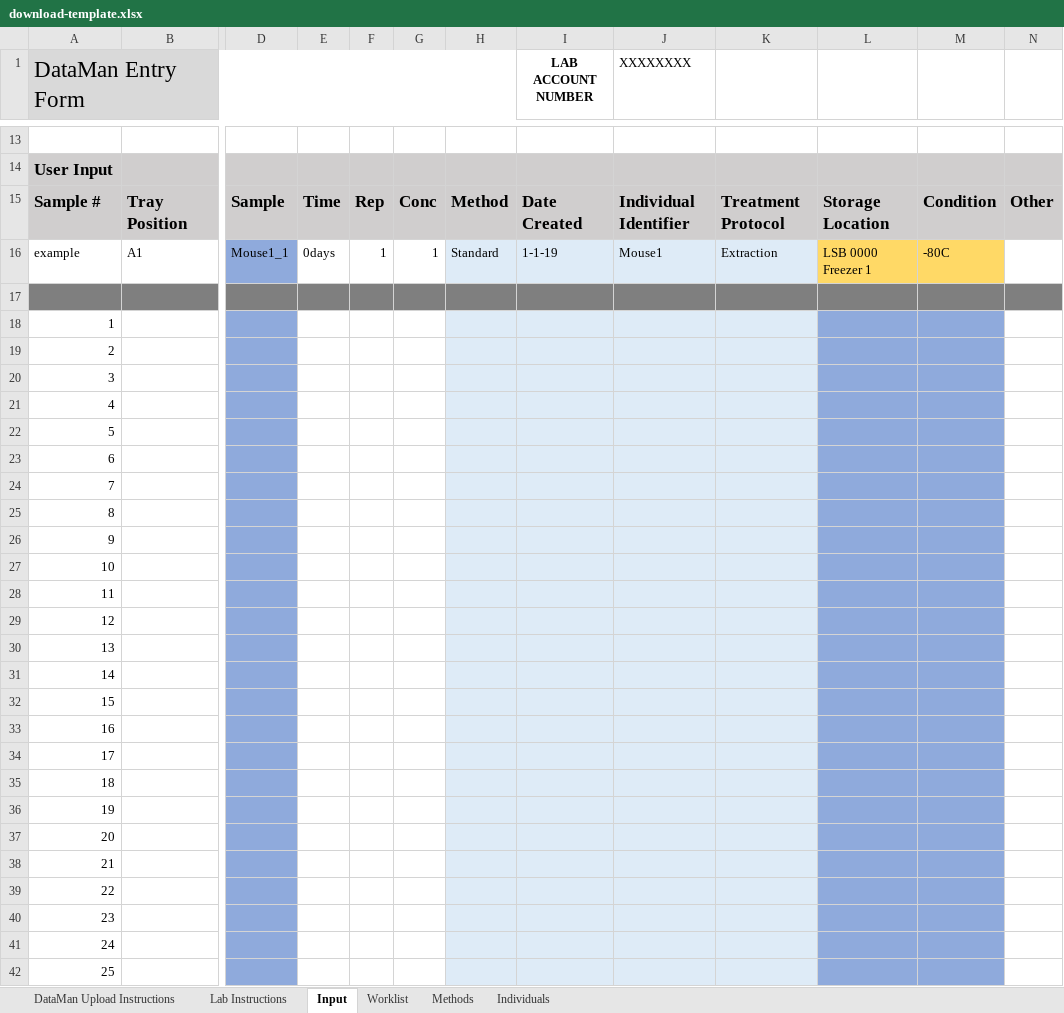
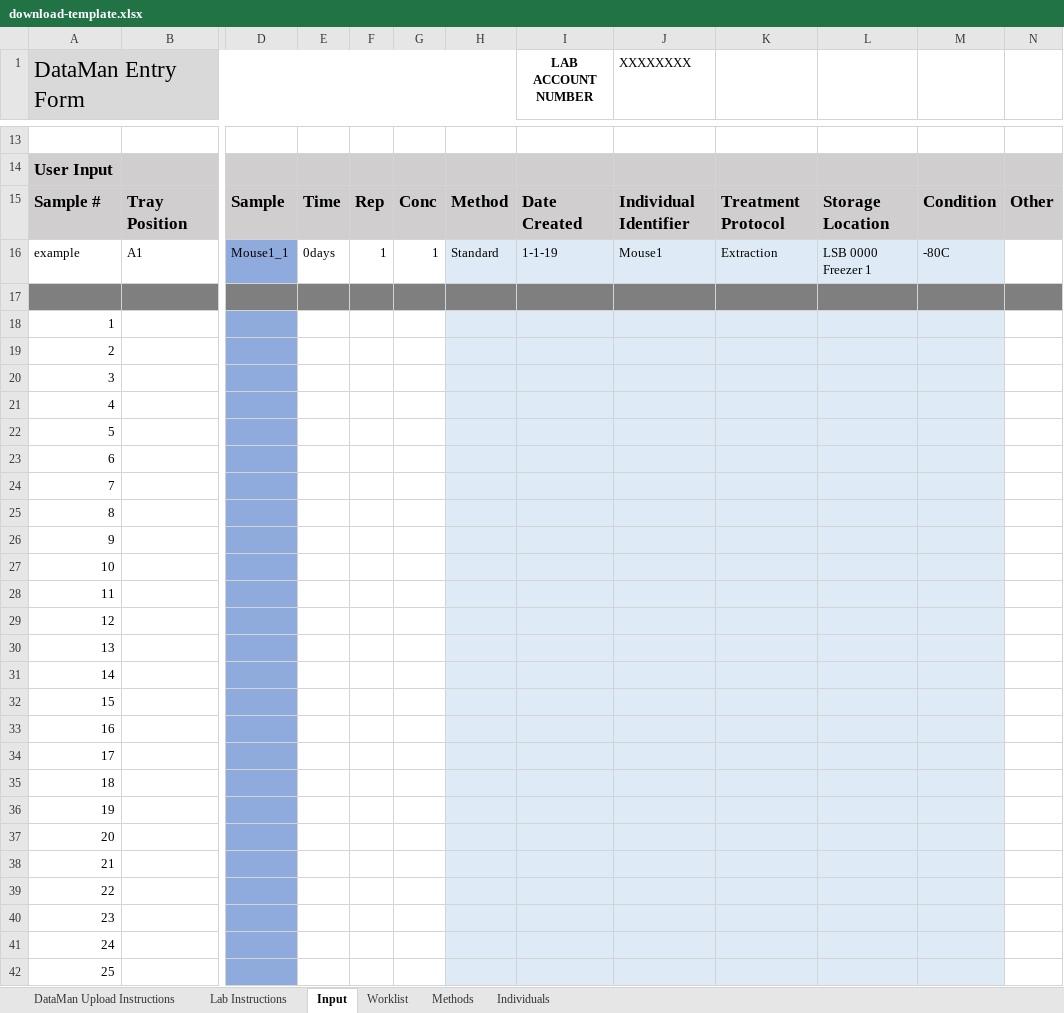
Before and after one commit to samuelpayne/DataManagement, an Excel workbook: DataMan/Records/static/download-template.xlsx, sheet Input, drawn as a sheet; only a part is shown, gaps mark what is left out; values as stored, in another font and other column widths than the file's, no borders; the diff covers the shown part only; the diff names each change by its address in the sheet, - before the commit and + after, or states it on an @@ line.

Commit message:
Fixes #4, upload reporting with tables

```diff
--- a/DataMan/Records/static/download-template.xlsx (sheet Input)
+++ b/DataMan/Records/static/download-template.xlsx (sheet Input)
-L16:M16 fill: #FFD966
+L16:M16 fill: #DEEBF7
-L18:M42 fill: #8FAADC
+L18:M42 fill: #DEEBF7
```
Also changed, not shown: cell formats elsewhere in this sheet, 6 other files.
